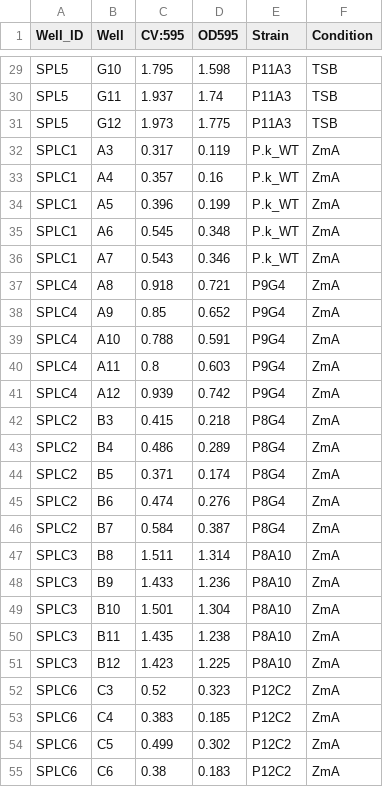
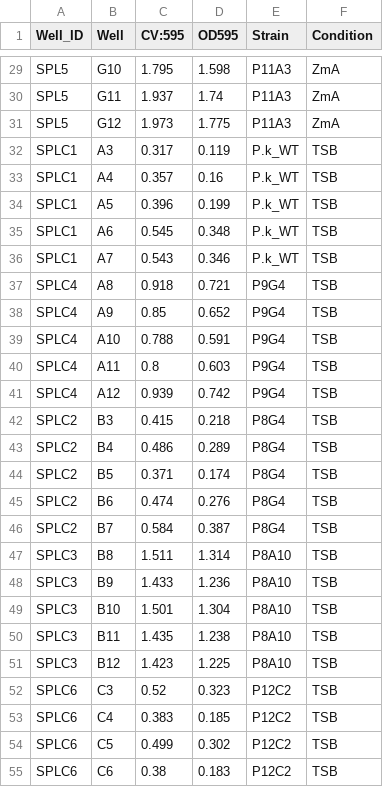
Before and after one commit to Memoryjianjian/P.k-Tn-Lib-Data, a CSV file: Zwm_check_1&2&3_combined_V2.csv, drawn as a sheet; only a part is shown, gaps mark what is left out; the diff covers the shown part only; the diff names each change by its address in the sheet, - before the commit and + after, or states it on an @@ line.

```diff
--- a/Zwm_check_1&2&3_combined_V2.csv
+++ b/Zwm_check_1&2&3_combined_V2.csv
-F29:F31 (Condition): TSB
+F29:F31 (Condition): ZmA
-F32:F55 (Condition): ZmA
+F32:F55 (Condition): TSB
```
Also changed, not shown: 153 edited cells elsewhere in this file.
